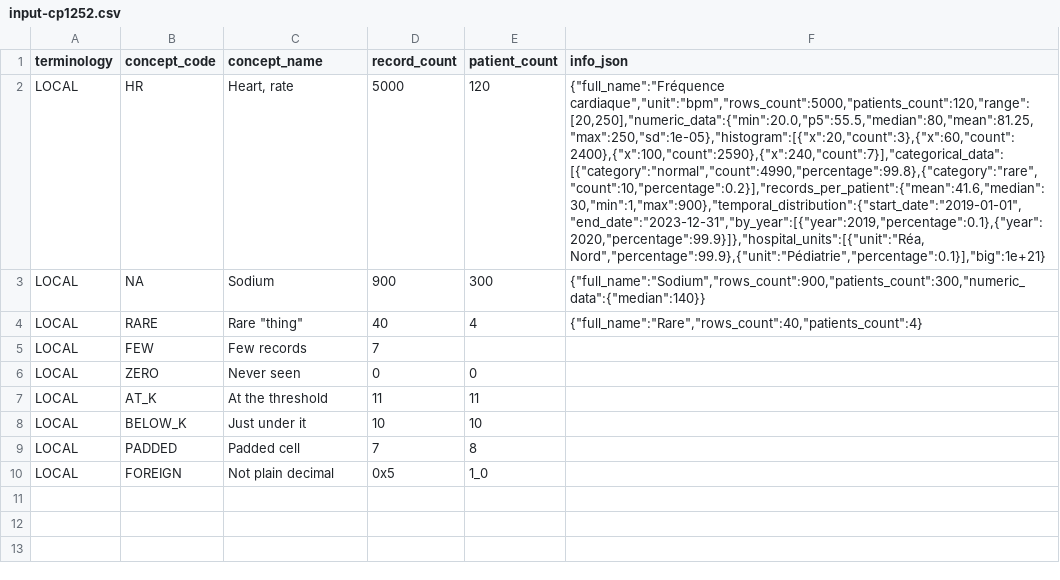
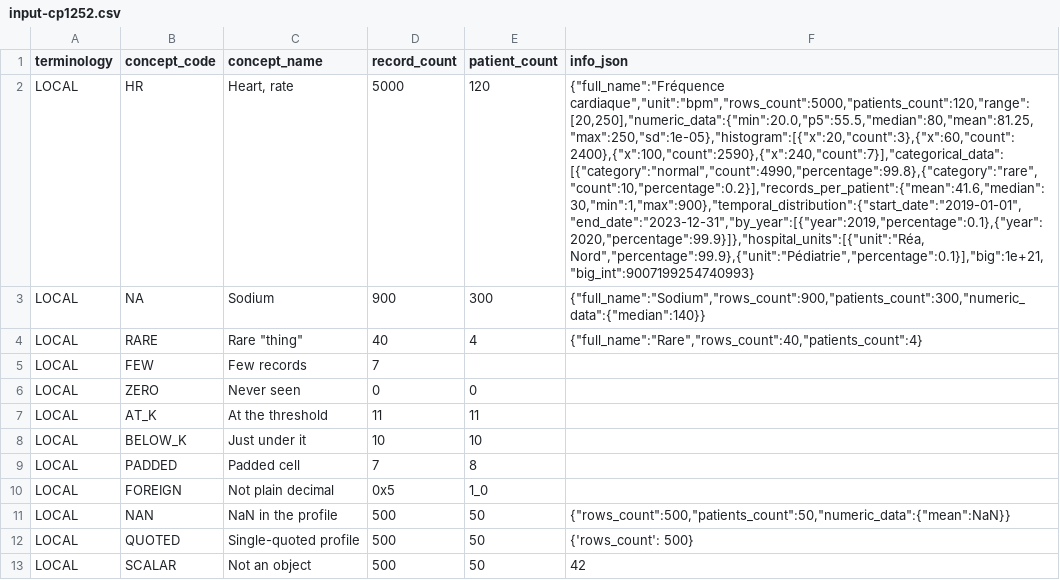
Before and after one commit to BorisDelange/Linkr, a CSV file: apps/web/src/lib/concept-mapping/__fixtures__/export-masking/input-cp1252.csv, drawn as a sheet; the diff names each change by its address in the sheet, - before the commit and + after, or states it on an @@ line.

Commit message:
Security: a profile cell that is not a JSON object (NaN, single quotes, a bare value) is withheld by both export maskers; the server read NaN the browser could not and the browser shipped such a cell raw, even for a concept under k (security plan B3)

```diff
--- a/apps/web/src/lib/concept-mapping/__fixtures__/export-masking/input-cp1252.csv
+++ b/apps/web/src/lib/concept-mapping/__fixtures__/export-masking/input-cp1252.csv
-F2 (info_json): {"full_name":"Fréquence cardiaque","unit":"bpm","rows_count":5000,"patients_count":120,"range":[20,250],"numeric_data":{"min":20.0,"p5":55.5,"median":80,"mean":81.25,"max":250,"sd":1e-05},"histogram":[{"x":20,"count":3},{"x":60,"count":2400},{"x":100,"count":2590},{"x":240,"count":7}],"categorical_data":[{"category":"normal","count":4990,"percentage":99.8},{"category":"rare","count":10,"percentage":0.2}],"records_per_patient":{"mean":41.6,"median":30,"min":1,"max":900},"temporal_distribution":{"start_date":"2019-01-01","end_date":"2023-12-31","by_year":[{"year":2019,"percentage":0.1},{"year":2020,"percentage":99.9}]},"hospital_units":[{"unit":"Réa, Nord","percentage":99.9},{"unit":"Pédiatrie","percentage":0.1}],"big":1e+21}
+F2 (info_json): {"full_name":"Fréquence cardiaque","unit":"bpm","rows_count":5000,"patients_count":120,"range":[20,250],"numeric_data":{"min":20.0,"p5":55.5,"median":80,"mean":81.25,"max":250,"sd":1e-05},"histogram":[{"x":20,"count":3},{"x":60,"count":2400},{"x":100,"count":2590},{"x":240,"count":7}],"categorical_data":[{"category":"normal","count":4990,"percentage":99.8},{"category":"rare","count":10,"percentage":0.2}],"records_per_patient":{"mean":41.6,"median":30,"min":1,"max":900},"temporal_distribution":{"start_date":"2019-01-01","end_date":"2023-12-31","by_year":[{"year":2019,"percentage":0.1},{"year":2020,"percentage":99.9}]},"hospital_units":[{"unit":"Réa, Nord","percentage":99.9},{"unit":"Pédiatrie","percentage":0.1}],"big":1e+21,"big_int":9007199254740993}
+row 11: LOCAL | NAN | NaN in the profile | 500 | 50 | {"rows_count":500,"patients_count":50,"numeric_data":{"mean":NaN}}
+row 12: LOCAL | QUOTED | Single-quoted profile | 500 | 50 | {'rows_count': 500}
+row 13: LOCAL | SCALAR | Not an object | 500 | 50 | 42
```
Also changed, not shown: apps/web/src/lib/concept-mapping/__fixtures__/export-masking/expected.csv, apps/web/src/lib/concept-mapping/__fixtures__/export-masking/input.csv, 2 other files.
